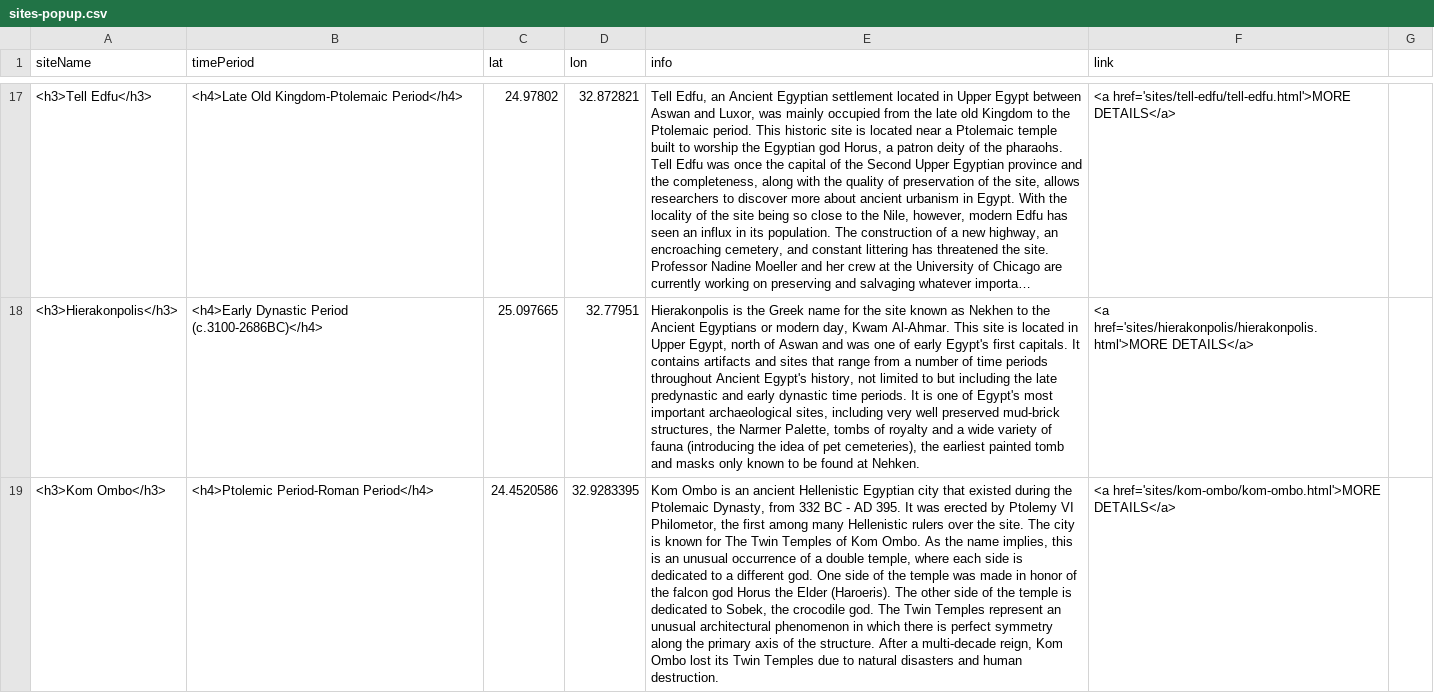
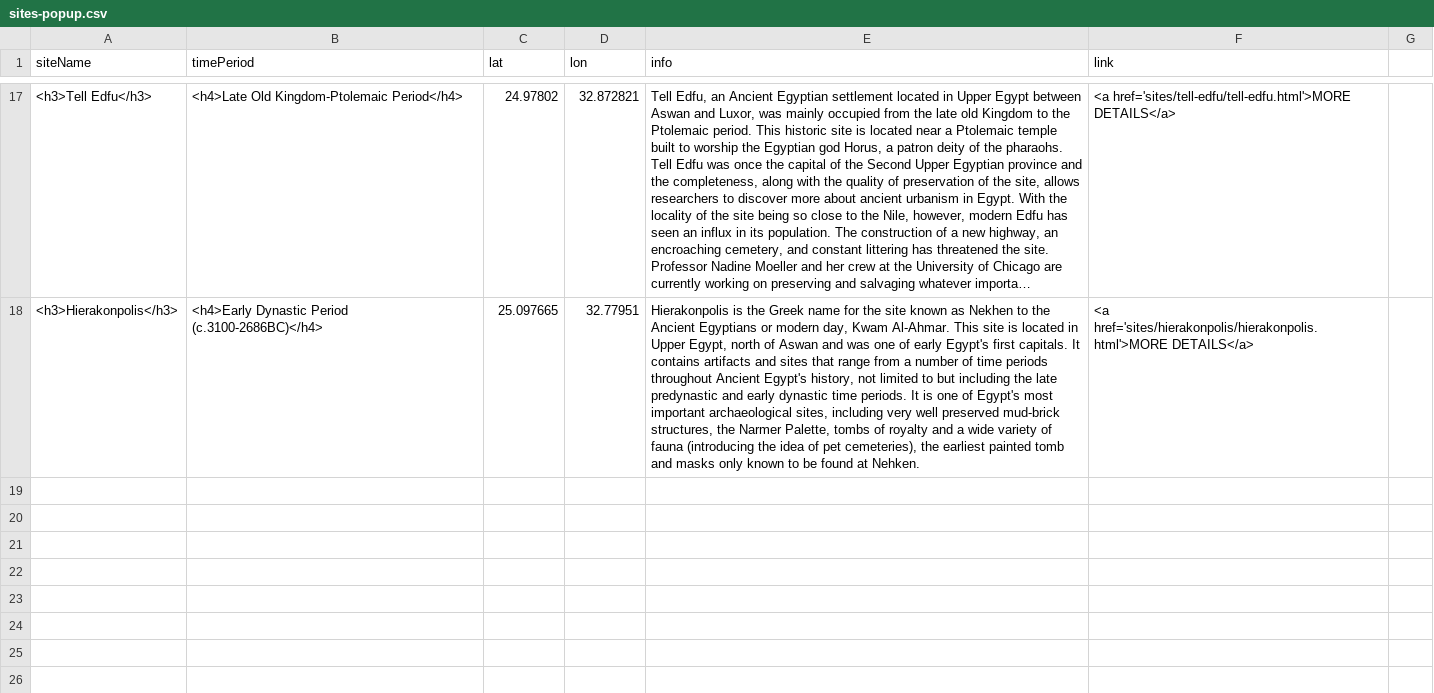
Before and after one commit to washi260/daea-fs18, a CSV file: sites-popup.csv, drawn as a sheet; only a part is shown, gaps mark what is left out; long unchanged cells end in …; the diff covers the shown part only; the diff names each change by its address in the sheet, - before the commit and + after, or states it on an @@ line.

Commit message:
adding sites
Hiera

```diff
--- a/sites-popup.csv
+++ b/sites-popup.csv
-row 19: <h3>Kom Ombo</h3> | <h4>Ptolemic Period-Roman Period</h4> | 24.4520586 | 32.9283395 | Kom Ombo is an ancient Hellenistic Egyptian city that existed during the Ptolemaic Dynasty, from 332 BC - AD 395. It was erected by Ptolemy VI Philometor, the first among many Hellenistic rulers over the site. The city is known for The Twin Temples of Kom Ombo. As the name implies, this is an unusual occurrence of a double temple, where each side is dedicated to a different god. One side of the temple was made in honor of the falcon god Horus the Elder (Haroeris). The other side of the temple is dedicated to Sobek, the crocodile god. The Twin Temples represent an unusual architectural phenomenon in which there is perfect symmetry along the primary axis of the structure. After a multi-decade reign, Kom Ombo lost its Twin Temples due to natural disasters and human destruction. | <a href='sites/kom-ombo/kom-ombo.html'>MORE DETAILS</a>
```
Also changed, not shown: 1 removed row elsewhere in this file.
